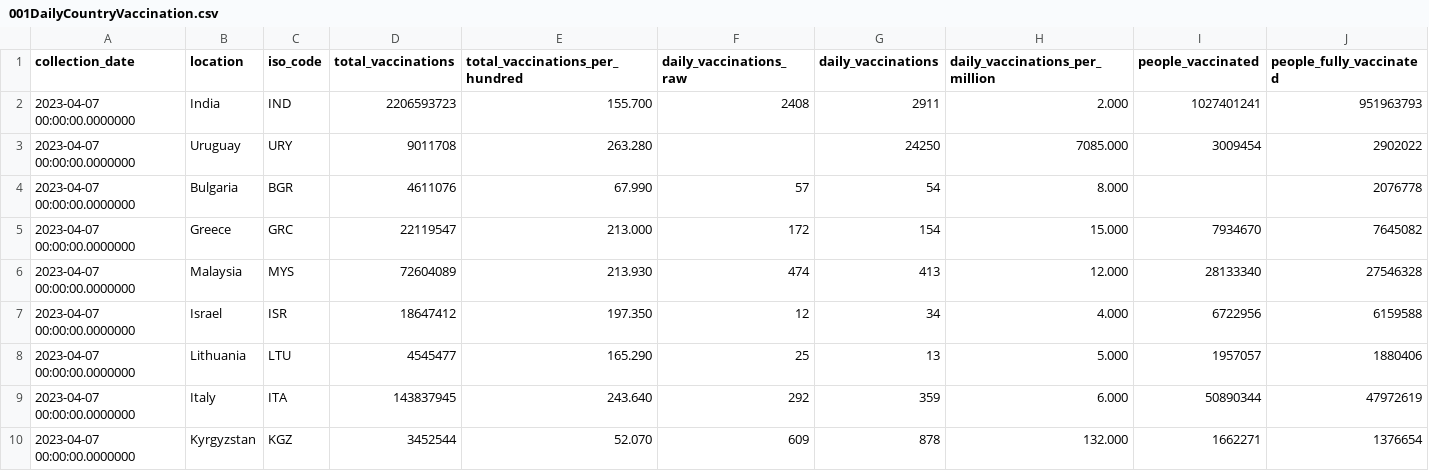
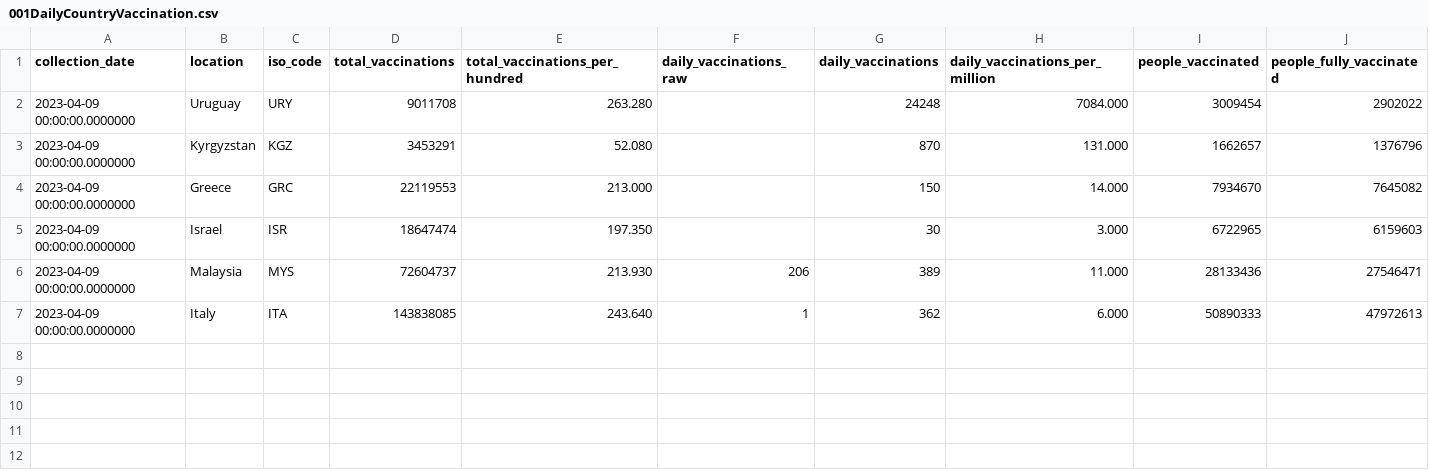
Before and after one commit to dkeeshin/covid19datavault, a CSV file: data/001Daily/001DailyCountryVaccination.csv, drawn as a sheet; only a part is shown; removed rows and columns are numbered as before the commit, all else as after; rows hold the shown columns only; the diff names each change by its address in the sheet, - before the commit and + after, or states it on an @@ line.

```diff
--- a/data/001Daily/001DailyCountryVaccination.csv
+++ b/data/001Daily/001DailyCountryVaccination.csv
-row 2: 2023-04-07 00:00:00.0000000 | India | IND | 2206593723 | 155.700 | 2408 | 2911 | 2.000 | 1027401241 | 951963793
-A2 (collection_date): 2023-04-07 00:00:00.0000000
+A2 (collection_date): 2023-04-09 00:00:00.0000000
-G2 (daily_vaccinations): 24250
+G2 (daily_vaccinations): 24248
-H2 (daily_vaccinations_per_million): 7085.000
+H2 (daily_vaccinations_per_million): 7084.000
-row 4: 2023-04-07 00:00:00.0000000 | Bulgaria | BGR | 4611076 | 67.990 | 57 | 54 | 8.000 |  | 2076778
+row 3: 2023-04-09 00:00:00.0000000 | Kyrgyzstan | KGZ | 3453291 | 52.080 |  | 870 | 131.000 | 1662657 | 1376796
-A4 (collection_date): 2023-04-07 00:00:00.0000000
+A4 (collection_date): 2023-04-09 00:00:00.0000000
-D4 (total_vaccinations): 22119547
+D4 (total_vaccinations): 22119553
-F4 (daily_vaccinations_raw): 172
+F4 (daily_vaccinations_raw): (empty)
-G4 (daily_vaccinations): 154
+G4 (daily_vaccinations): 150
-H4 (daily_vaccinations_per_million): 15.000
+H4 (daily_vaccinations_per_million): 14.000
-row 6: 2023-04-07 00:00:00.0000000 | Malaysia | MYS | 72604089 | 213.930 | 474 | 413 | 12.000 | 28133340 | 27546328
-A5 (collection_date): 2023-04-07 00:00:00.0000000
+A5 (collection_date): 2023-04-09 00:00:00.0000000
-D5 (total_vaccinations): 18647412
+D5 (total_vaccinations): 18647474
-F5 (daily_vaccinations_raw): 12
+F5 (daily_vaccinations_raw): (empty)
-G5 (daily_vaccinations): 34
+G5 (daily_vaccinations): 30
-H5 (daily_vaccinations_per_million): 4.000
+H5 (daily_vaccinations_per_million): 3.000
-I5 (people_vaccinated): 6722956
+I5 (people_vaccinated): 6722965
-J5 (people_fully_vaccinated): 6159588
+J5 (people_fully_vaccinated): 6159603
-row 8: 2023-04-07 00:00:00.0000000 | Lithuania | LTU | 4545477 | 165.290 | 25 | 13 | 5.000 | 1957057 | 1880406
+row 6: 2023-04-09 00:00:00.0000000 | Malaysia | MYS | 72604737 | 213.930 | 206 | 389 | 11.000 | 28133436 | 27546471
-A7 (collection_date): 2023-04-07 00:00:00.0000000
+A7 (collection_date): 2023-04-09 00:00:00.0000000
-D7 (total_vaccinations): 143837945
+D7 (total_vaccinations): 143838085
-F7 (daily_vaccinations_raw): 292
+F7 (daily_vaccinations_raw): 1
-G7 (daily_vaccinations): 359
+G7 (daily_vaccinations): 362
-I7 (people_vaccinated): 50890344
+I7 (people_vaccinated): 50890333
-J7 (people_fully_vaccinated): 47972619
+J7 (people_fully_vaccinated): 47972613
-row 10: 2023-04-07 00:00:00.0000000 | Kyrgyzstan | KGZ | 3452544 | 52.070 | 609 | 878 | 132.000 | 1662271 | 1376654
```
Also changed, not shown: data/001Daily/001DailyUSCounTY.csv, 3 other files.
